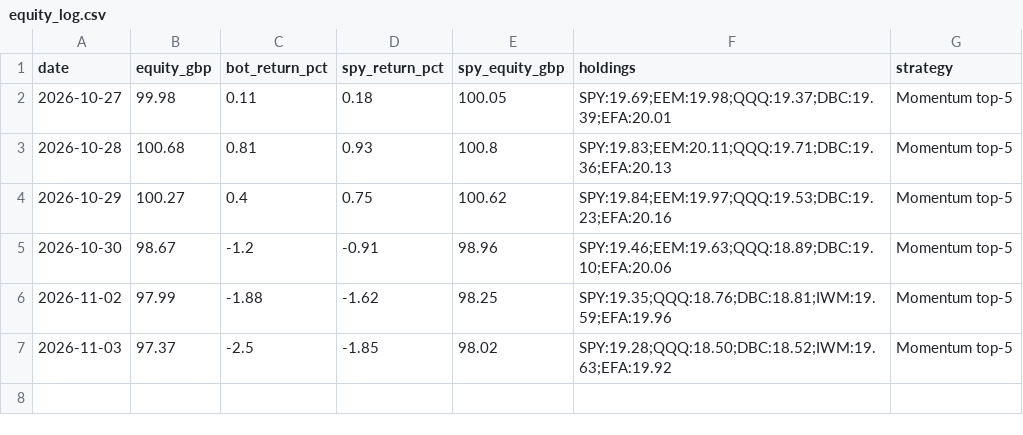
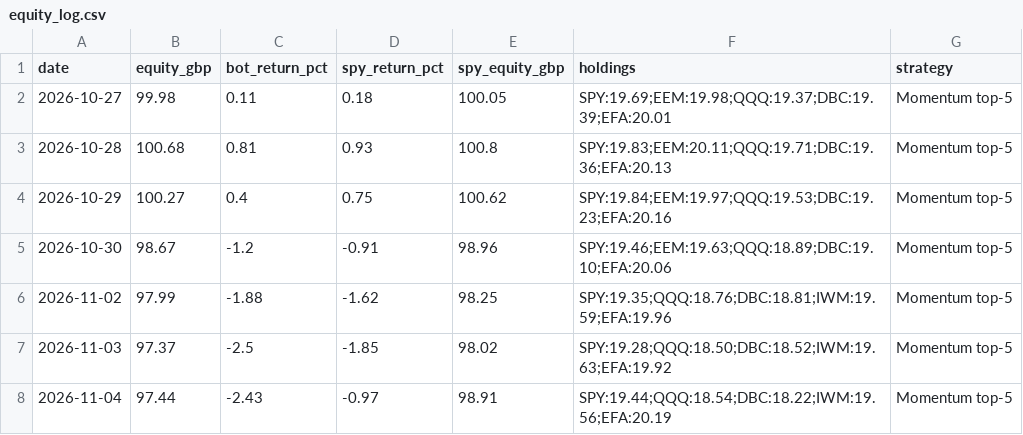
Before and after one commit to OlafMadzia/trading-bot, a CSV file: data/equity_log.csv, drawn as a sheet; the diff names each change by its address in the sheet, - before the commit and + after, or states it on an @@ line.

```diff
--- a/data/equity_log.csv
+++ b/data/equity_log.csv
+row 8: 2026-11-04 | 97.44 | -2.43 | -0.97 | 98.91 | SPY:19.44;QQQ:18.54;DBC:18.22;IWM:19.56;EFA:20.19 | Momentum top-5
```
Also changed, not shown: 2 other files.
